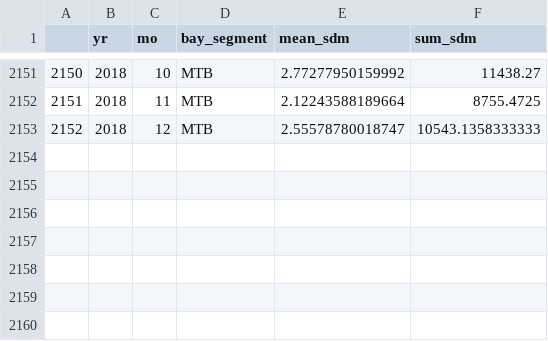
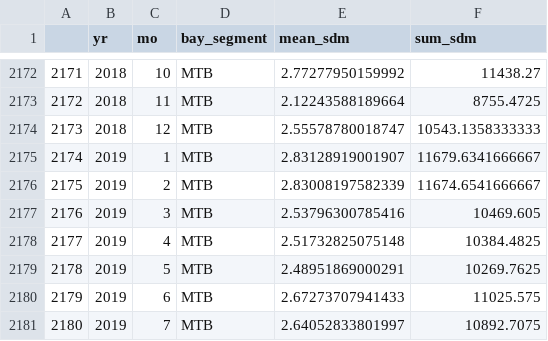
Before and after one commit to esherwoo77/pull_epc_data, a CSV file: data-processed/TB_Secchi_Monthly_means.csv, drawn as a sheet; only a part is shown, gaps mark what is left out; the diff covers the shown part only; the diff names each change by its address in the sheet, - before the commit and + after, or states it on an @@ line.

```diff
--- a/data-processed/TB_Secchi_Monthly_means.csv
+++ b/data-processed/TB_Secchi_Monthly_means.csv
@@ column A renumbered between rows 1626 and 2174 @@
+row 2175: 2174 | 2019 | 1 | MTB | 2.83128919001907 | 11679.6341666667
+row 2176: 2175 | 2019 | 2 | MTB | 2.83008197582339 | 11674.6541666667
+row 2177: 2176 | 2019 | 3 | MTB | 2.53796300785416 | 10469.605
+row 2178: 2177 | 2019 | 4 | MTB | 2.51732825075148 | 10384.4825
+row 2179: 2178 | 2019 | 5 | MTB | 2.48951869000291 | 10269.7625
+row 2180: 2179 | 2019 | 6 | MTB | 2.67273707941433 | 11025.575
+row 2181: 2180 | 2019 | 7 | MTB | 2.64052833801997 | 10892.7075
```
Also changed, not shown: 21 added rows elsewhere in this file, data-processed/TB_Chla_Annual_Means.csv, data-processed/TB_Chla_Monthly_means.csv, 3 other files.
